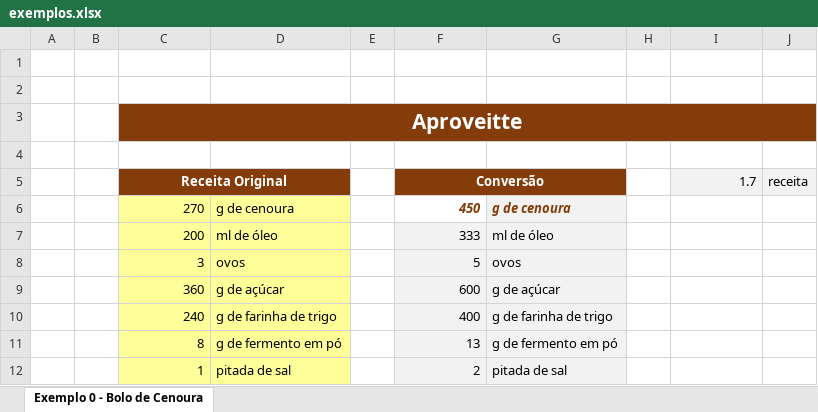
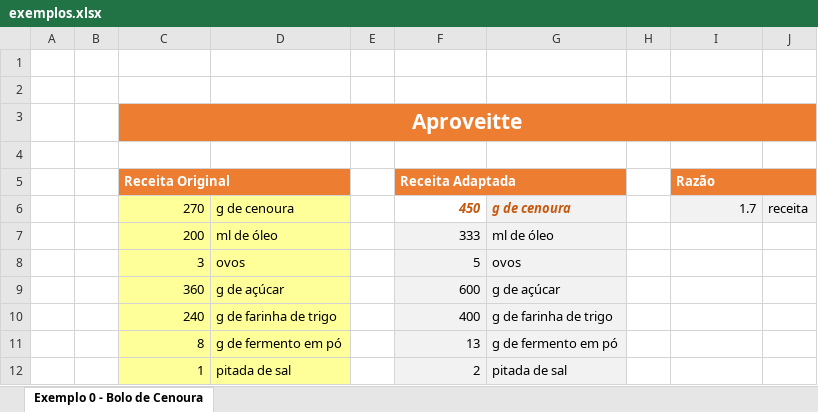
Before and after one commit to melissatvs/aproveitte, an Excel workbook: cálculos/exemplos.xlsx, sheet Exemplo 0 - Bolo de Cenoura, drawn as a sheet; values as stored, in another font and other column widths than the file's, no borders; the diff names each change by its address in the sheet, - before the commit and + after, or states it on an @@ line.

Commit message:
Mais cor rs

```diff
--- a/cálculos/exemplos.xlsx (sheet Exemplo 0 - Bolo de Cenoura)
+++ b/cálculos/exemplos.xlsx (sheet Exemplo 0 - Bolo de Cenoura)
-C3:J3 fill: #843C0B
+C3:J3 fill: #ED7D31
-C5:D5 fill: #843C0B
+C5:D5 fill: #ED7D31
-C5 alignment: center
+C5 alignment: left
-F5: Conversão
+F5: Receita Adaptada
-F5:G5 fill: #843C0B
+F5:G5 fill: #ED7D31
-F5 alignment: center
+F5 alignment: left
-I5: 1.7
+I5: Razão
-I5:J5 fill: #F2F2F2
+I5:J5 fill: #ED7D31
@@ I5 bold: off → on, text colour: black → #FFFFFF, alignment: right → left @@
+I5:J5 merged
-J5: receita
+J5: (empty)
-F6:G6 text colour: #843C0B
+F6:G6 text colour: #C55A11
-I6 (Razão): (empty)
+I6 (Razão): 1.7
-I6:J6 fill: none
+I6:J6 fill: #F2F2F2
-J6: (empty)
+J6: receita
```
